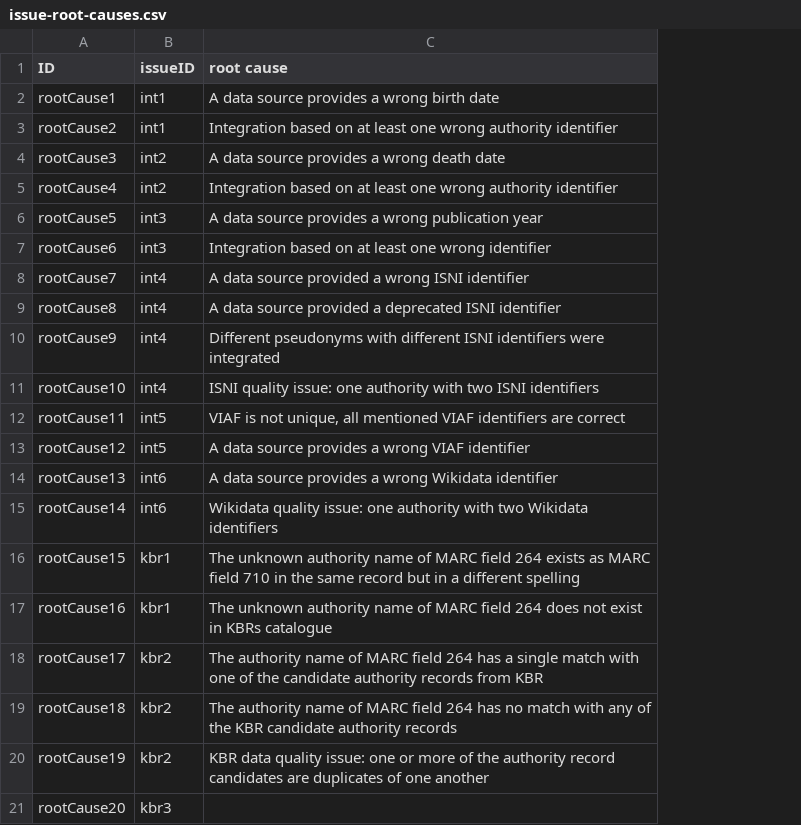
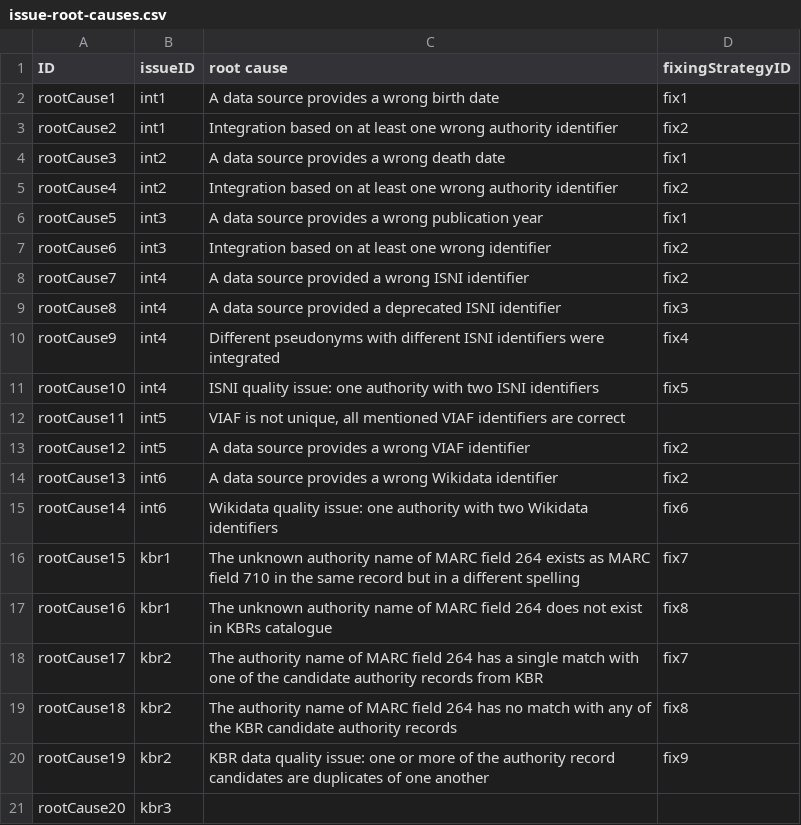
Before and after one commit to kbrbe/beltrans-data-integration, a CSV file: data-quality/issue-root-causes.csv, drawn as a sheet; the diff names each change by its address in the sheet, - before the commit and + after, or states it on an @@ line.

Commit message:
addd first draft of quality fixing strategies

```diff
--- a/data-quality/issue-root-causes.csv
+++ b/data-quality/issue-root-causes.csv
+column D (fixingStrategyID), rows 2-20: fix1 | fix2 | fix1 | fix2 | fix1 | fix2 | fix2 | fix3 | fix4 | fix5 |  | fix2 | fix2 | fix6 | fix7 | fix8 | fix7 | fix8 | fix9
```
Also changed, not shown: 1 other file.
